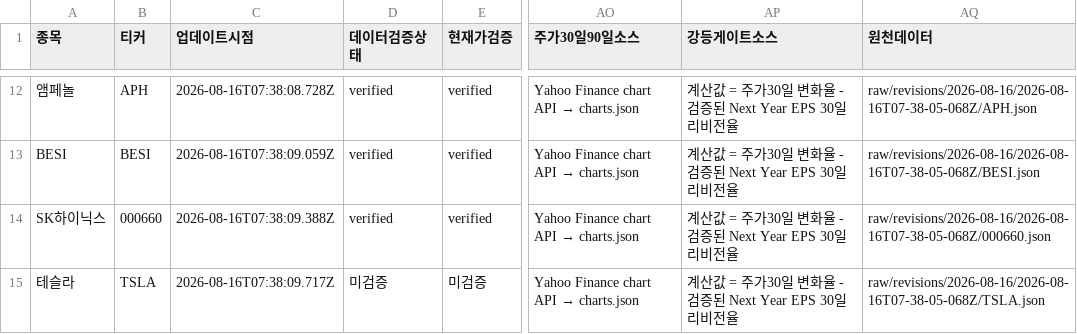
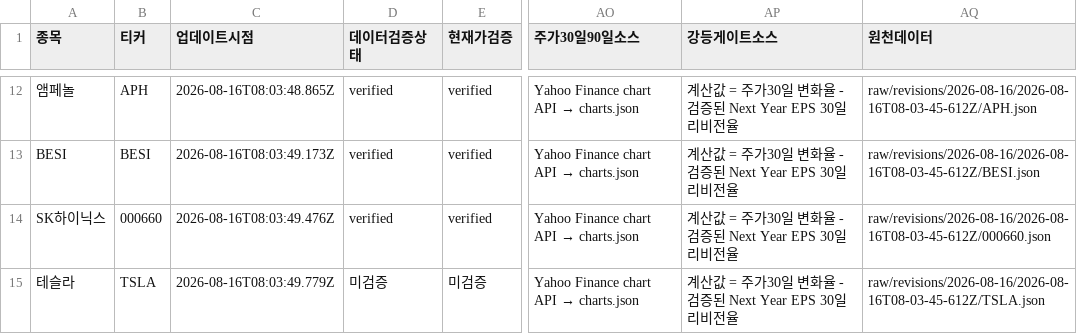
Before and after one commit to SimpleorNothing/ten-bagger, a CSV file: raw/revisions/latest.csv, drawn as a sheet; only a part is shown, gaps mark what is left out; the diff covers the shown part only; the diff names each change by its address in the sheet, - before the commit and + after, or states it on an @@ line.

```diff
--- a/raw/revisions/latest.csv
+++ b/raw/revisions/latest.csv
-C12 (업데이트시점): 2026-08-16T07:38:08.728Z
+C12 (업데이트시점): 2026-08-16T08:03:48.865Z
-AQ12 (원천데이터): raw/revisions/2026-08-16/2026-08-16T07-38-05-068Z/APH.json
+AQ12 (원천데이터): raw/revisions/2026-08-16/2026-08-16T08-03-45-612Z/APH.json
-C13 (업데이트시점): 2026-08-16T07:38:09.059Z
+C13 (업데이트시점): 2026-08-16T08:03:49.173Z
-AQ13 (원천데이터): raw/revisions/2026-08-16/2026-08-16T07-38-05-068Z/BESI.json
+AQ13 (원천데이터): raw/revisions/2026-08-16/2026-08-16T08-03-45-612Z/BESI.json
-C14 (업데이트시점): 2026-08-16T07:38:09.388Z
+C14 (업데이트시점): 2026-08-16T08:03:49.476Z
-AQ14 (원천데이터): raw/revisions/2026-08-16/2026-08-16T07-38-05-068Z/000660.json
+AQ14 (원천데이터): raw/revisions/2026-08-16/2026-08-16T08-03-45-612Z/000660.json
-C15 (업데이트시점): 2026-08-16T07:38:09.717Z
+C15 (업데이트시점): 2026-08-16T08:03:49.779Z
-AQ15 (원천데이터): raw/revisions/2026-08-16/2026-08-16T07-38-05-068Z/TSLA.json
+AQ15 (원천데이터): raw/revisions/2026-08-16/2026-08-16T08-03-45-612Z/TSLA.json
```
Also changed, not shown: 45 edited cells elsewhere in this file, 20 other files.
